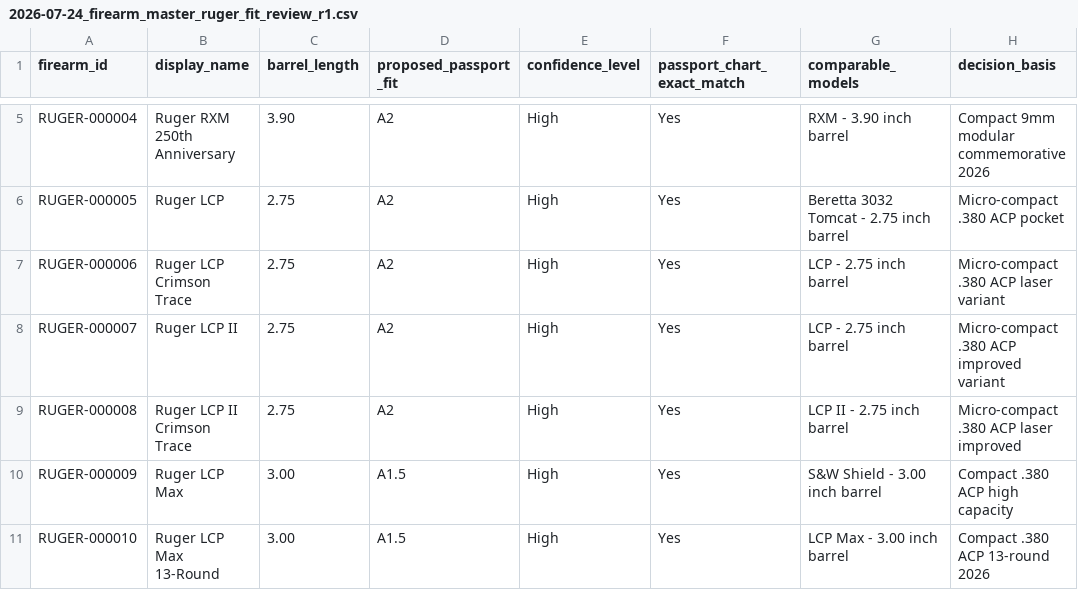
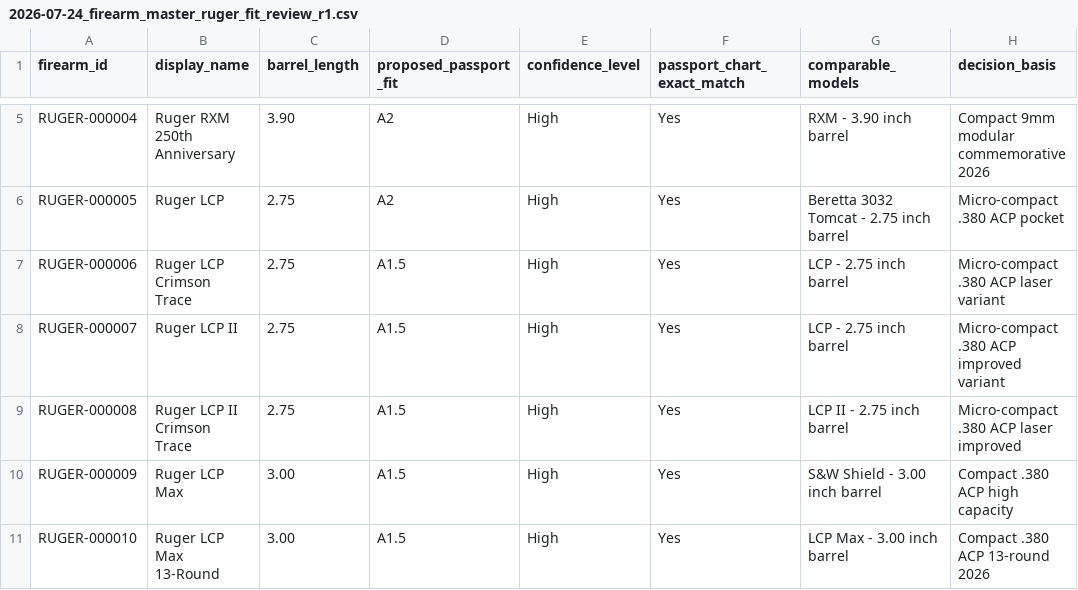
Before and after one commit to yh8jb22jds-svg/PassportFitSearch, a CSV file: data/ruger/2026-07-24_firearm_master_ruger_fit_review_r1.csv, drawn as a sheet; only a part is shown, gaps mark what is left out; the diff names each change by its address in the sheet, - before the commit and + after, or states it on an @@ line.

Commit message:
Hold Ruger LCP variants for individual fit verification; retain chart-exact LCP and SP101 corrections

```diff
--- a/data/ruger/2026-07-24_firearm_master_ruger_fit_review_r1.csv
+++ b/data/ruger/2026-07-24_firearm_master_ruger_fit_review_r1.csv
-D7:D9 (proposed_passport_fit): A2
+D7:D9 (proposed_passport_fit): A1.5
```
